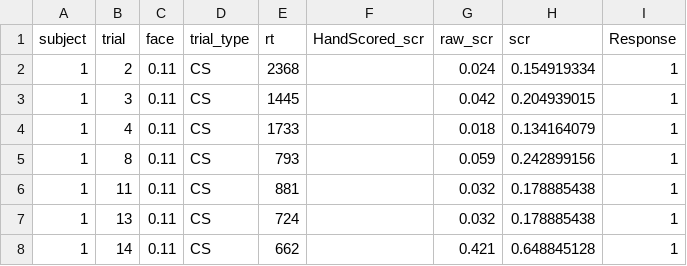
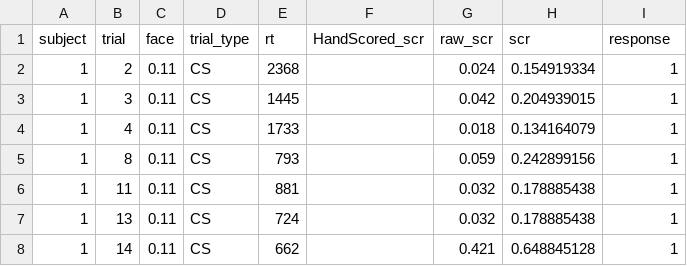
Before and after one commit to dunsmoorlab/posgen, a CSV file: pg_fc.csv, drawn as a sheet; only a part is shown.

```diff
--- a/pg_fc.csv
+++ b/pg_fc.csv
@@ -1,2 +1,2 @@
-subject,trial,face,trial_type,rt,HandScored_scr,raw_scr,scr,Response
+subject,trial,face,trial_type,rt,HandScored_scr,raw_scr,scr,response
 1,2,0.11,CS,2368,,0.024,0.154919334,1
```
Also changed, not shown: posgen_data.csv, 29 other files.
